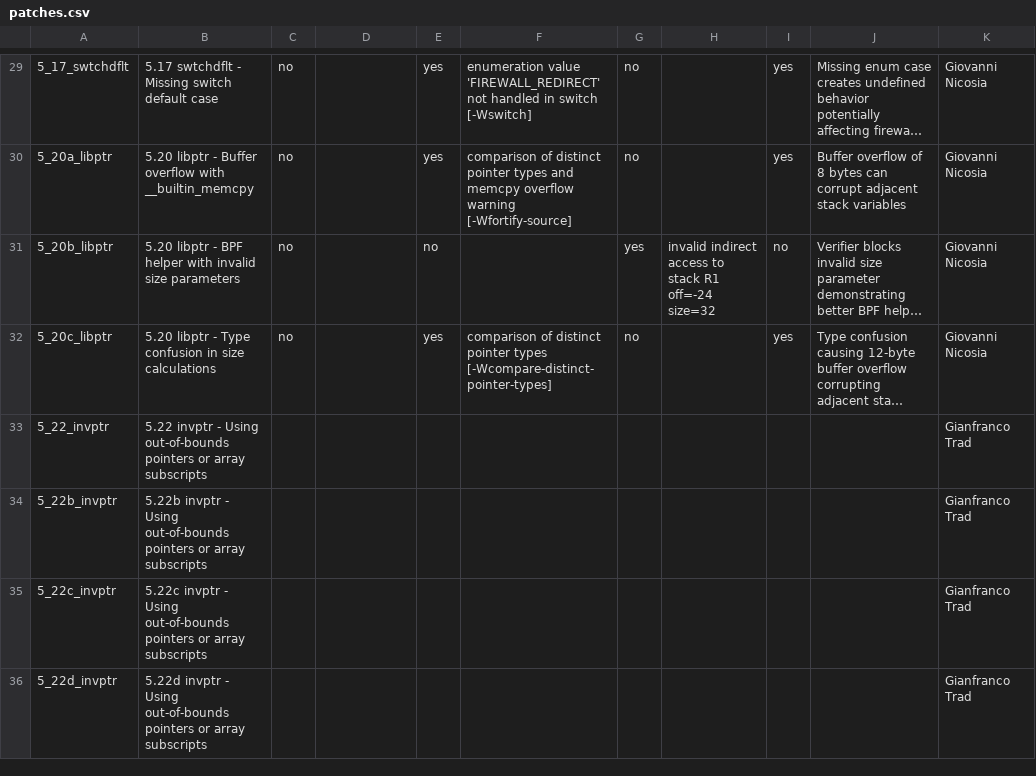
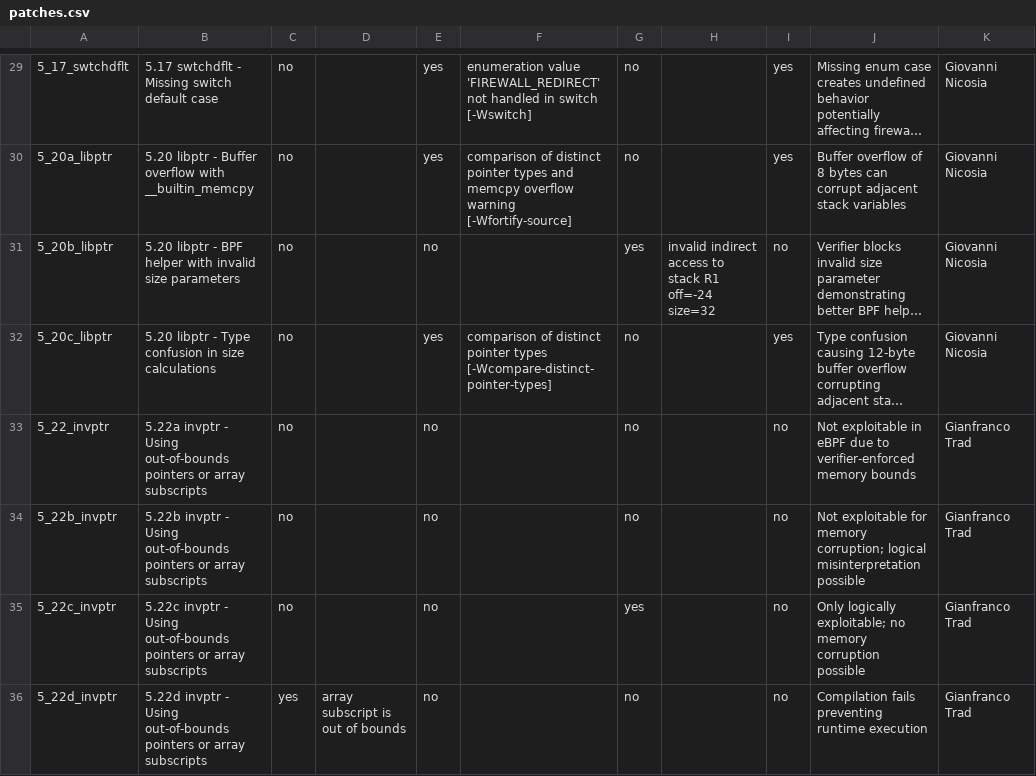
Before and after one commit to no-mood/ebpf-vulns, a CSV file: XDPs/xdp_synproxy/patches.csv, drawn as a sheet; only a part is shown, gaps mark what is left out; long unchanged cells end in …; the diff covers the shown part only; the diff names each change by its address in the sheet, - before the commit and + after, or states it on an @@ line.

Commit message:
update .csv

```diff
--- a/XDPs/xdp_synproxy/patches.csv
+++ b/XDPs/xdp_synproxy/patches.csv
-B33: 5.22 invptr -…
+B33: 5.22a invptr -…
-C33:C35: (empty)
+C33:C35: no
-E33:E36: (empty)
+E33:E36: no
-G33:G34: (empty)
+G33:G34: no
-I33:I36: (empty)
+I33:I36: no
-J33: (empty)
+J33: Not exploitable in eBPF due to verifier-enforced memory bounds
-J34: (empty)
+J34: Not exploitable for memory corruption; logical misinterpretation possible
-G35: (empty)
+G35: yes
-J35: (empty)
+J35: Only logically exploitable; no memory corruption possible
-C36: (empty)
+C36: yes
-D36: (empty)
+D36: array subscript is out of bounds
-G36: (empty)
+G36: no
-J36: (empty)
+J36: Compilation fails preventing runtime execution
```
Also changed, not shown: 66 edited cells elsewhere in this file.
